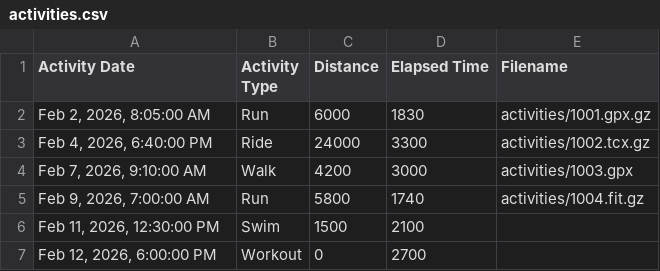
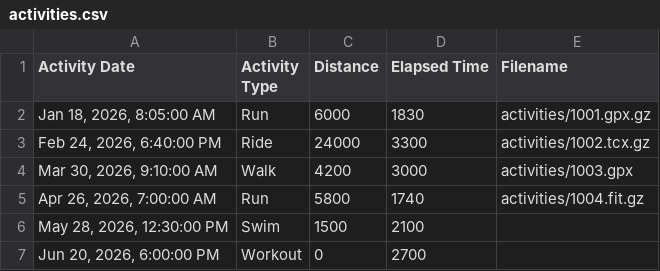
Before and after one commit to DarthWixon/fit, a CSV file: examples/strava-export/activities.csv, drawn as a sheet.

Commit message:
spread examples over time

```diff
--- a/examples/strava-export/activities.csv
+++ b/examples/strava-export/activities.csv
@@ -1,7 +1,7 @@
 Activity Date,Activity Type,Distance,Elapsed Time,Filename
-"Feb 2, 2026, 8:05:00 AM",Run,6000,1830,activities/1001.gpx.gz
-"Feb 4, 2026, 6:40:00 PM",Ride,24000,3300,activities/1002.tcx.gz
-"Feb 7, 2026, 9:10:00 AM",Walk,4200,3000,activities/1003.gpx
-"Feb 9, 2026, 7:00:00 AM",Run,5800,1740,activities/1004.fit.gz
-"Feb 11, 2026, 12:30:00 PM",Swim,1500,2100,
-"Feb 12, 2026, 6:00:00 PM",Workout,0,2700,
+"Jan 18, 2026, 8:05:00 AM",Run,6000,1830,activities/1001.gpx.gz
+"Feb 24, 2026, 6:40:00 PM",Ride,24000,3300,activities/1002.tcx.gz
+"Mar 30, 2026, 9:10:00 AM",Walk,4200,3000,activities/1003.gpx
+"Apr 26, 2026, 7:00:00 AM",Run,5800,1740,activities/1004.fit.gz
+"May 28, 2026, 12:30:00 PM",Swim,1500,2100,
+"Jun 20, 2026, 6:00:00 PM",Workout,0,2700,
```
Also changed, not shown: 4 other files.
